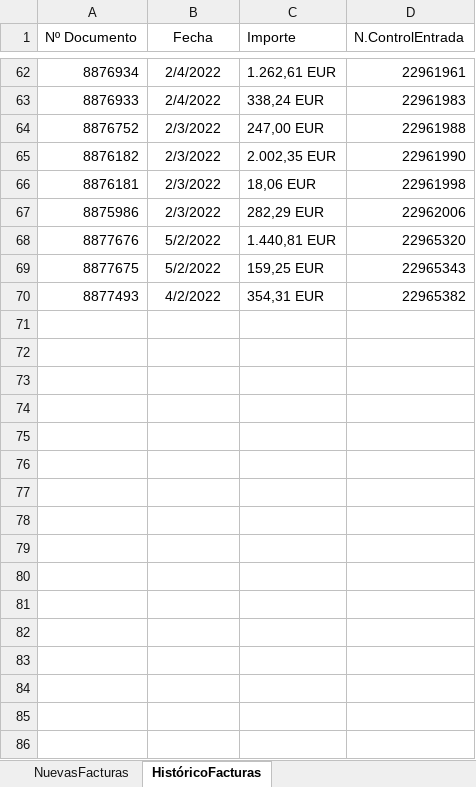
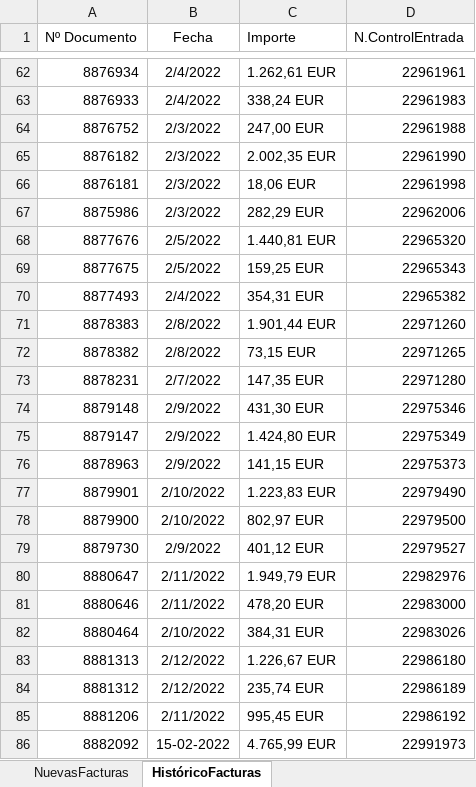
Before and after one commit to avisaRPA/EntradasFacturasET2000, an Excel workbook: DataTable_03404.xlsx, sheet HistóricoFacturas, drawn as a sheet; only a part is shown, gaps mark what is left out; values as stored, in another font and other column widths than the file's, no borders; the diff covers the shown part only; the diff names each change by its address in the sheet, - before the commit and + after, or states it on an @@ line.

```diff
--- a/DataTable_03404.xlsx (sheet HistóricoFacturas)
+++ b/DataTable_03404.xlsx (sheet HistóricoFacturas)
-B68:B69 (Fecha): 5/2/2022
+B68:B69 (Fecha): 2/5/2022
-B70 (Fecha): 4/2/2022
+B70 (Fecha): 2/4/2022
+row 71: 8878383 | 2/8/2022 | 1.901,44 EUR | 22971260
+row 72: 8878382 | 2/8/2022 | 73,15 EUR | 22971265
+row 73: 8878231 | 2/7/2022 | 147,35 EUR | 22971280
+row 74: 8879148 | 2/9/2022 | 431,30 EUR | 22975346
+row 75: 8879147 | 2/9/2022 | 1.424,80 EUR | 22975349
+row 76: 8878963 | 2/9/2022 | 141,15 EUR | 22975373
+row 77: 8879901 | 2/10/2022 | 1.223,83 EUR | 22979490
+row 78: 8879900 | 2/10/2022 | 802,97 EUR | 22979500
+row 79: 8879730 | 2/9/2022 | 401,12 EUR | 22979527
+row 80: 8880647 | 2/11/2022 | 1.949,79 EUR | 22982976
+row 81: 8880646 | 2/11/2022 | 478,20 EUR | 22983000
+row 82: 8880464 | 2/10/2022 | 384,31 EUR | 22983026
+row 83: 8881313 | 2/12/2022 | 1.226,67 EUR | 22986180
+row 84: 8881312 | 2/12/2022 | 235,74 EUR | 22986189
+row 85: 8881206 | 2/11/2022 | 995,45 EUR | 22986192
+row 86: 8882092 | 15-02-2022 | 4.765,99 EUR | 22991973
```
Also changed, not shown: 53 added rows and 40 edited cells elsewhere in this sheet, Config.xlsx, DataTable.xlsx, 50 other files.
